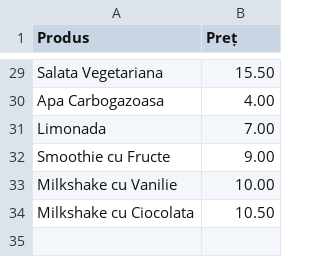
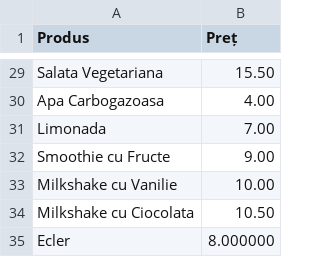
Before and after one commit to fabian-joita/Chain-of-Cafes-POO_c-, a CSV file: CoffeManagementSystem/CSV_FILES/Bucuresti/Produse_Preturi.csv, drawn as a sheet; only a part is shown, gaps mark what is left out; the diff names each change by its address in the sheet, - before the commit and + after, or states it on an @@ line.

```diff
--- a/CoffeManagementSystem/CSV_FILES/Bucuresti/Produse_Preturi.csv
+++ b/CoffeManagementSystem/CSV_FILES/Bucuresti/Produse_Preturi.csv
+row 35: Ecler | 8.000000
```
Also changed, not shown: CoffeManagementSystem/CSV_FILES/Bucuresti/Angajati_Functii.csv, CoffeManagementSystem/CSV_FILES/Bucuresti/evenimenteSpeciale.csv, 8 other files.
